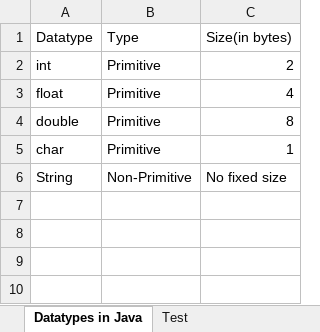
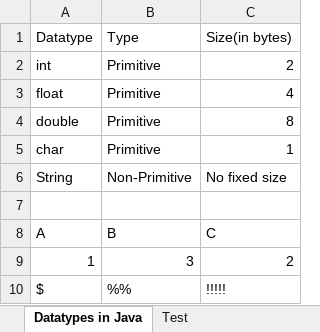
Before and after one commit to AndilX/Selenium, an Excel workbook: ExcelExampleWrite.xlsx, sheet Datatypes in Java, drawn as a sheet; values as stored, in another font and other column widths than the file's, no borders; the diff names each change by its address in the sheet, - before the commit and + after, or states it on an @@ line.

Commit message:
IO excel write +

```diff
--- a/ExcelExampleWrite.xlsx (sheet Datatypes in Java)
+++ b/ExcelExampleWrite.xlsx (sheet Datatypes in Java)
+row 7: (empty)
+row 8: A | B | C
+row 9: 1 | 3 | 2
+row 10: $ | %% | !!!!!
```
Also changed, not shown: sheet Test, 1 other file.
